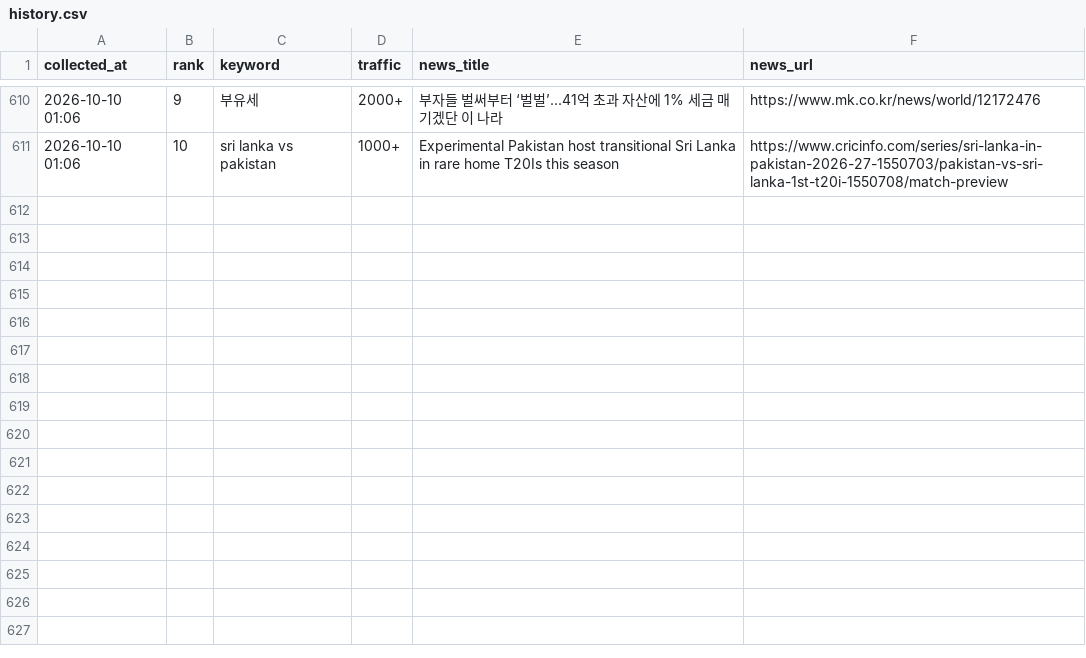
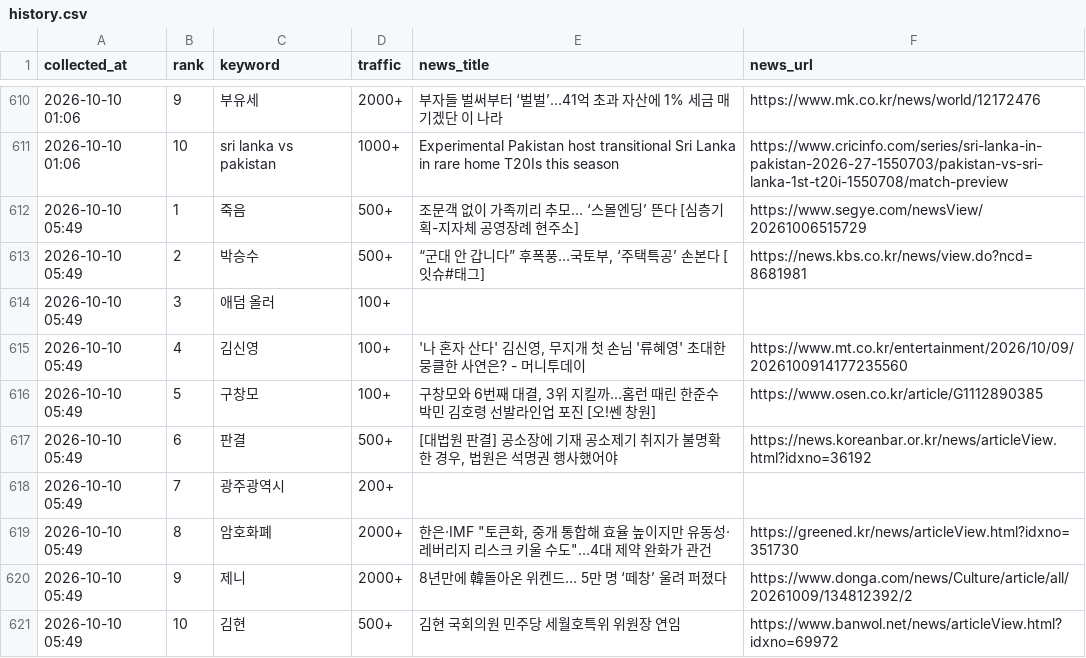
Before and after one commit to sulllll/claude_cloud, a CSV file: site/data/history.csv, drawn as a sheet; only a part is shown, gaps mark what is left out.

```diff
--- a/site/data/history.csv
+++ b/site/data/history.csv
@@ -611 +611,11 @@ collected_at,rank,keyword,traffic,news_title,news_url
 2026-10-10 01:06,10,sri lanka vs pakistan,1000+,Experimental Pakistan host transitional Sri Lanka in rare home T20Is this season,https://www.cricinfo.com/series/sri-lanka-in-pakistan-2026-27-1550703/pakistan-vs-sri-lanka-1st-t20i-1550708/match-preview
+2026-10-10 05:49,1,죽음,500+,조문객 없이 가족끼리 추모… ‘스몰엔딩’ 뜬다 [심층기획-지자체 공영장례 현주소],https://www.segye.com/newsView/20261006515729
+2026-10-10 05:49,2,박승수,500+,"“군대 안 갑니다” 후폭풍…국토부, ‘주택특공’ 손본다 [잇슈#태그]",https://news.kbs.co.kr/news/view.do?ncd=8681981
+2026-10-10 05:49,3,애덤 올러,100+,,
+2026-10-10 05:49,4,김신영,100+,"'나 혼자 산다' 김신영, 무지개 첫 손님 '류혜영' 초대한 뭉클한 사연은? - 머니투데이",https://www.mt.co.kr/entertainment/2026/10/09/2026100914177235560
+2026-10-10 05:49,5,구창모,100+,"구창모와 6번째 대결, 3위 지킬까...홈런 때린 한준수 박민 김호령 선발라인업 포진 [오!쎈 창원]",https://www.osen.co.kr/article/G1112890385
+2026-10-10 05:49,6,판결,500+,"[대법원 판결] 공소장에 기재 공소제기 취지가 불명확한 경우, 법원은 석명권 행사했어야",https://news.koreanbar.or.kr/news/articleView.html?idxno=36192
+2026-10-10 05:49,7,광주광역시,200+,,
+2026-10-10 05:49,8,암호화폐,2000+,"한은·IMF ""토큰화, 중개 통합해 효율 높이지만 유동성·레버리지 리스크 키울 수도""…4대 제약 완화가 관건",https://greened.kr/news/articleView.html?idxno=351730
+2026-10-10 05:49,9,제니,2000+,8년만에 韓돌아온 위켄드… 5만 명 ‘떼창’ 울려 퍼졌다,https://www.donga.com/news/Culture/article/all/20261009/134812392/2
+2026-10-10 05:49,10,김현,500+,김현 국회의원 민주당 세월호특위 위원장 연임,https://www.banwol.net/news/articleView.html?idxno=69972
```
Also changed, not shown: 2 other files.
